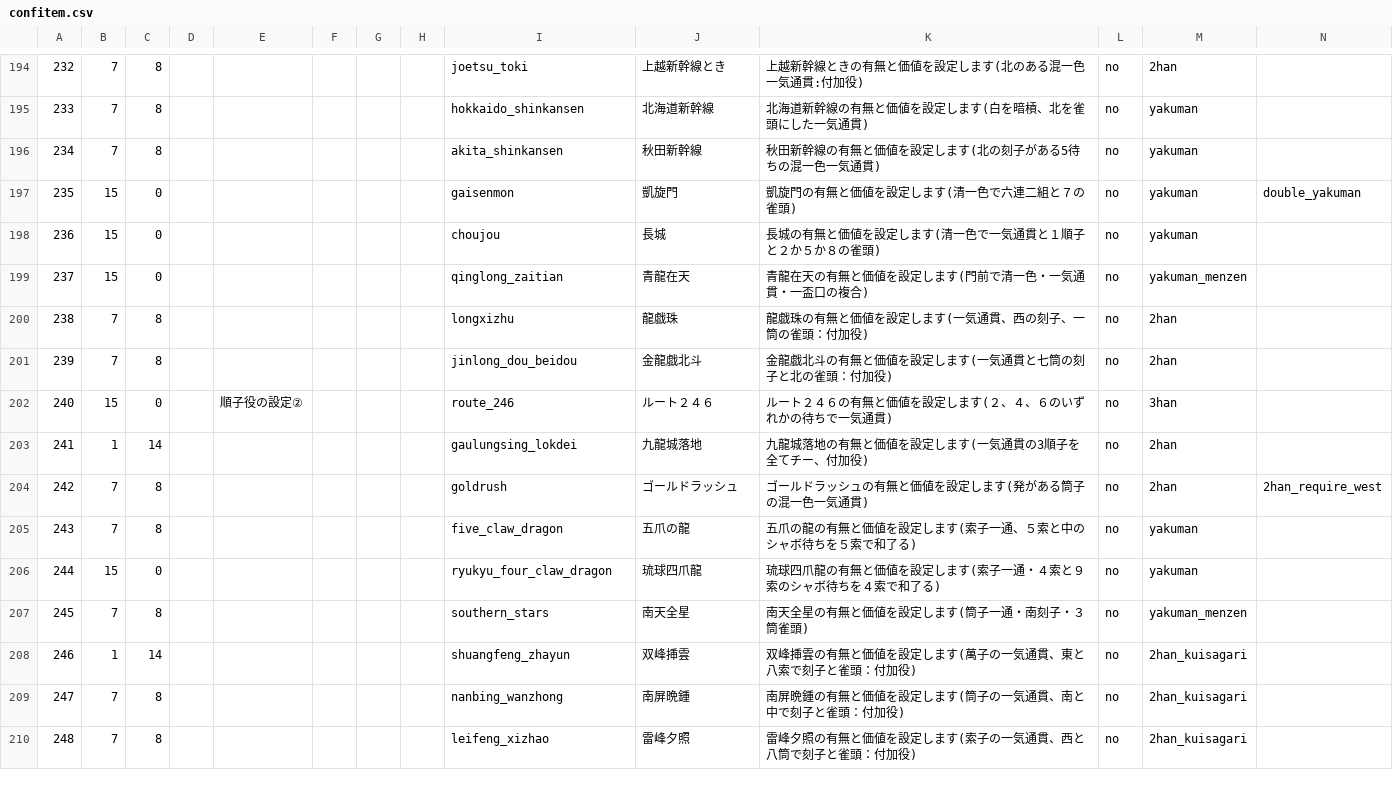
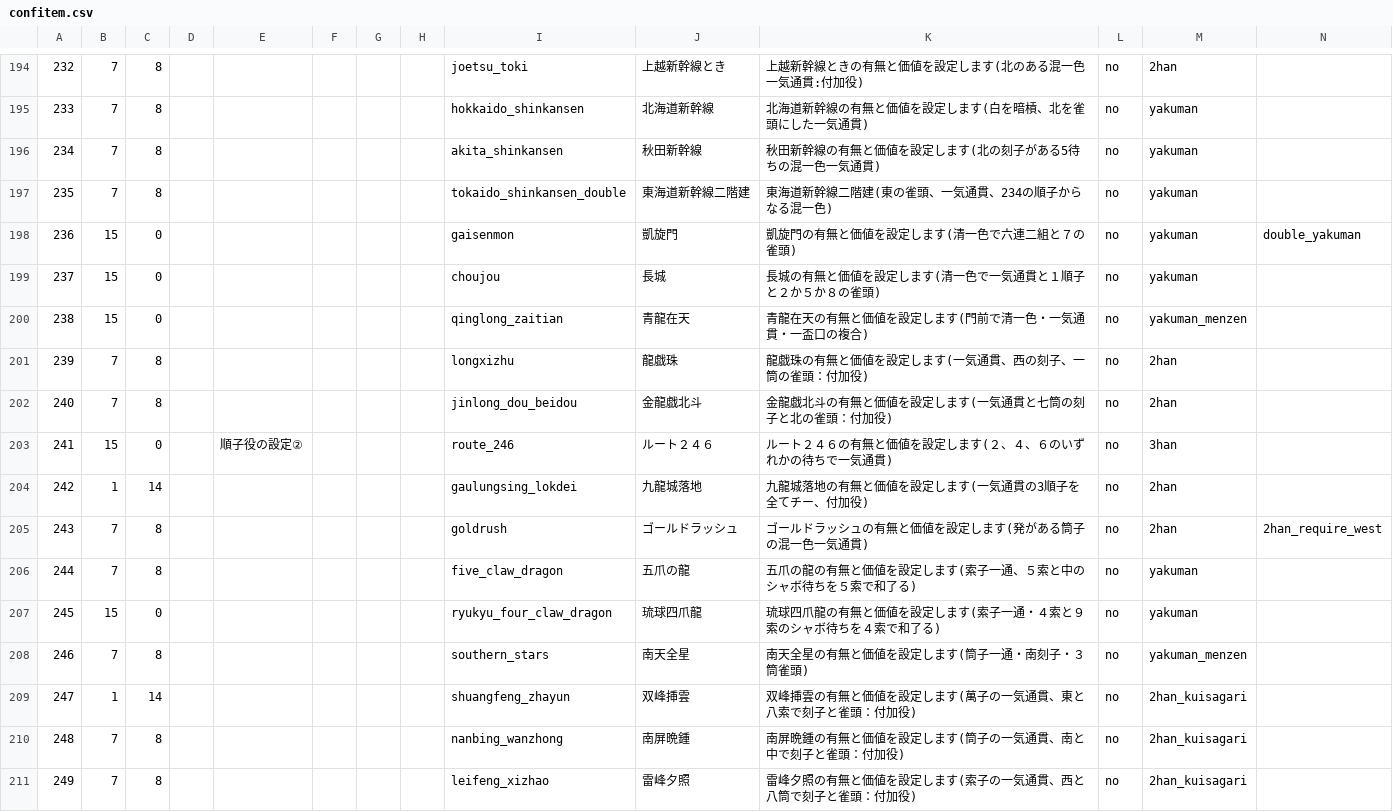
Before and after one commit to MihailJP/MiHaJong, a CSV file: mjcore/data/confitem.csv, drawn as a sheet; only a part is shown, gaps mark what is left out; addresses are those after the commit; rows hold the shown columns only; the diff covers the shown part only; the diff names each change by its address in the sheet, - before the commit and + after, or states it on an @@ line.

Commit message:
東海道新幹線二階建を実装

```diff
--- a/mjcore/data/confitem.csv
+++ b/mjcore/data/confitem.csv
+row 197: 235 | 7 | 8 |  |  |  |  |  | tokaido_shinkansen_double | 東海道新幹線二階建 | 東海道新幹線二階建(東の雀頭、一気通貫、234の順子からなる混一色) | no | yakuman
-A198: 235
+A198: 236
-A199: 236
+A199: 237
-A200: 237
+A200: 238
-A201: 238
+A201: 239
-A202: 239
+A202: 240
-A203: 240
+A203: 241
-A204: 241
+A204: 242
-A205: 242
+A205: 243
-A206: 243
+A206: 244
-A207: 244
+A207: 245
-A208: 245
+A208: 246
-A209: 246
+A209: 247
-A210: 247
+A210: 248
-A211: 248
+A211: 249
```
Also changed, not shown: 1 added row, 1 removed row and 33 edited cells elsewhere in this file, 1 other file.
